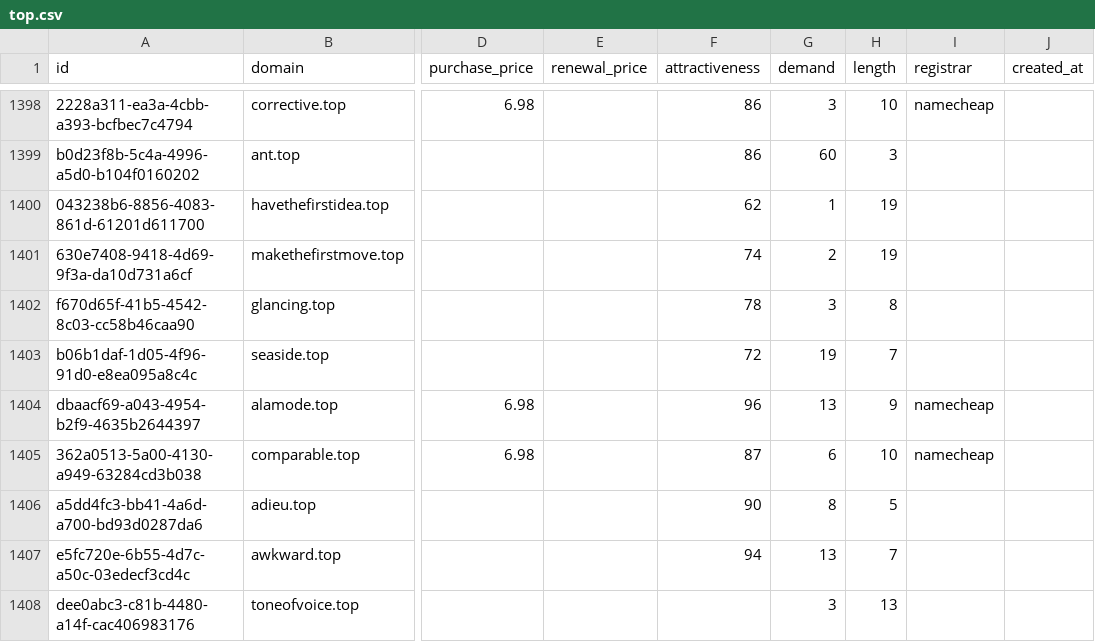
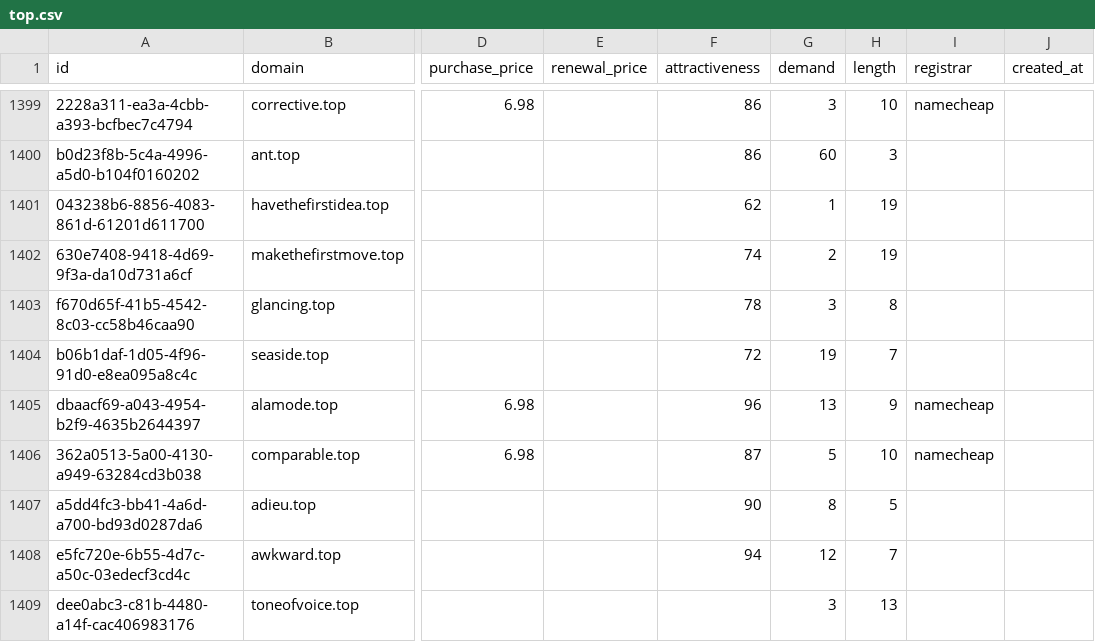
Before and after one commit to UniqueDomains/top-oneword-domains, a CSV file: top.csv, drawn as a sheet; only a part is shown, gaps mark what is left out; addresses are those after the commit; the diff covers the shown part only; the diff names each change by its address in the sheet, - before the commit and + after, or states it on an @@ line.

Commit message:
Domains update

```diff
--- a/top.csv
+++ b/top.csv
-G1406 (demand): 6
+G1406 (demand): 5
-G1408 (demand): 13
+G1408 (demand): 12
```
Also changed, not shown: 2 added rows and 163 edited cells elsewhere in this file, 4 other files.
